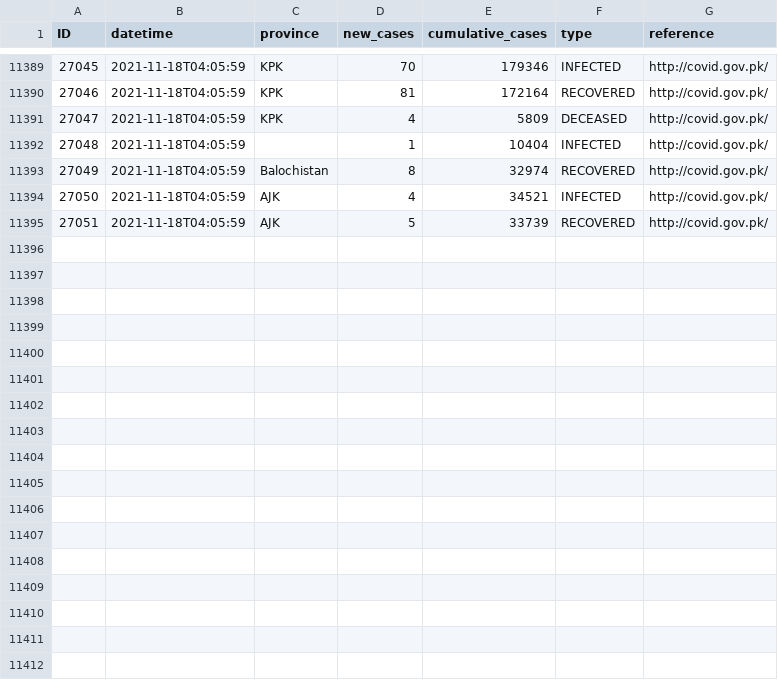
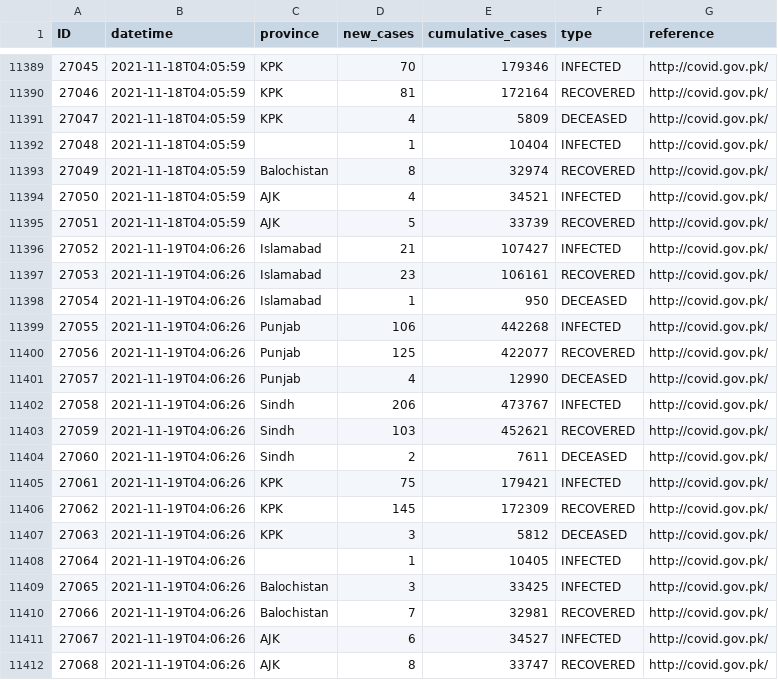
Before and after one commit to lablnet/covid19, a CSV file: analysis/data.csv, drawn as a sheet; only a part is shown, gaps mark what is left out; the diff names each change by its address in the sheet, - before the commit and + after, or states it on an @@ line.

```diff
--- a/analysis/data.csv
+++ b/analysis/data.csv
+row 11396: 27052 | 2021-11-19T04:06:26 | Islamabad | 21 | 107427 | INFECTED | http://covid.gov.pk/
+row 11397: 27053 | 2021-11-19T04:06:26 | Islamabad | 23 | 106161 | RECOVERED | http://covid.gov.pk/
+row 11398: 27054 | 2021-11-19T04:06:26 | Islamabad | 1 | 950 | DECEASED | http://covid.gov.pk/
+row 11399: 27055 | 2021-11-19T04:06:26 | Punjab | 106 | 442268 | INFECTED | http://covid.gov.pk/
+row 11400: 27056 | 2021-11-19T04:06:26 | Punjab | 125 | 422077 | RECOVERED | http://covid.gov.pk/
+row 11401: 27057 | 2021-11-19T04:06:26 | Punjab | 4 | 12990 | DECEASED | http://covid.gov.pk/
+row 11402: 27058 | 2021-11-19T04:06:26 | Sindh | 206 | 473767 | INFECTED | http://covid.gov.pk/
+row 11403: 27059 | 2021-11-19T04:06:26 | Sindh | 103 | 452621 | RECOVERED | http://covid.gov.pk/
+row 11404: 27060 | 2021-11-19T04:06:26 | Sindh | 2 | 7611 | DECEASED | http://covid.gov.pk/
+row 11405: 27061 | 2021-11-19T04:06:26 | KPK | 75 | 179421 | INFECTED | http://covid.gov.pk/
+row 11406: 27062 | 2021-11-19T04:06:26 | KPK | 145 | 172309 | RECOVERED | http://covid.gov.pk/
+row 11407: 27063 | 2021-11-19T04:06:26 | KPK | 3 | 5812 | DECEASED | http://covid.gov.pk/
+row 11408: 27064 | 2021-11-19T04:06:26 |  | 1 | 10405 | INFECTED | http://covid.gov.pk/
+row 11409: 27065 | 2021-11-19T04:06:26 | Balochistan | 3 | 33425 | INFECTED | http://covid.gov.pk/
+row 11410: 27066 | 2021-11-19T04:06:26 | Balochistan | 7 | 32981 | RECOVERED | http://covid.gov.pk/
+row 11411: 27067 | 2021-11-19T04:06:26 | AJK | 6 | 34527 | INFECTED | http://covid.gov.pk/
+row 11412: 27068 | 2021-11-19T04:06:26 | AJK | 8 | 33747 | RECOVERED | http://covid.gov.pk/
```
Also changed, not shown: analysis/dailyStats.csv, web/public/data/forecast.csv, 13 other files.
